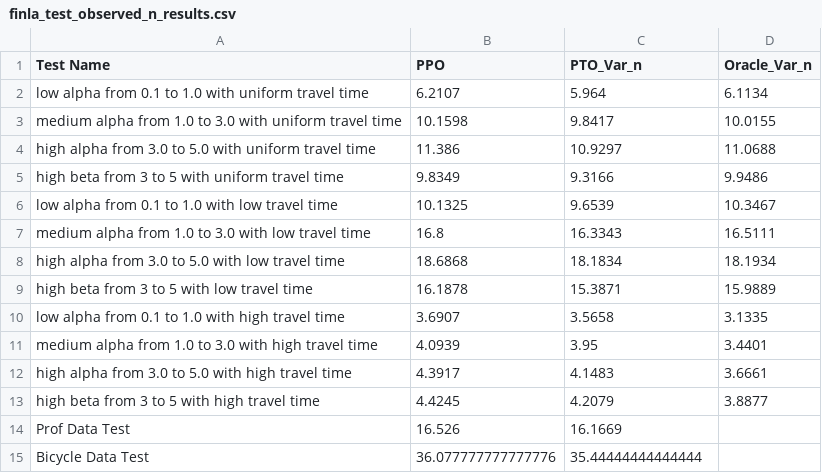
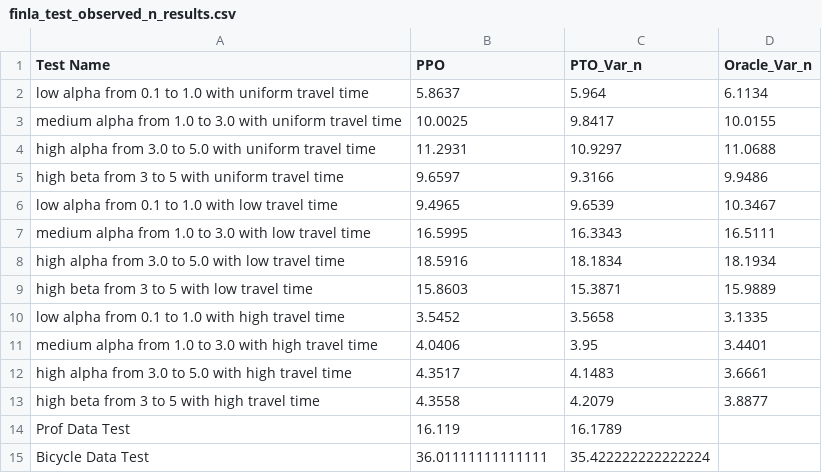
Before and after one commit to pksp99/when_to_leave, a CSV file: results/finla_test_observed_n_results.csv, drawn as a sheet.

```diff
--- a/results/finla_test_observed_n_results.csv
+++ b/results/finla_test_observed_n_results.csv
@@ -1,15 +1,15 @@
 Test Name,PPO,PTO_Var_n,Oracle_Var_n
-low alpha from 0.1 to 1.0 with uniform travel time,6.2107,5.964,6.1134
-medium alpha from 1.0 to 3.0 with uniform travel time,10.1598,9.8417,10.0155
-high alpha from 3.0 to 5.0 with uniform travel time,11.386,10.9297,11.0688
-high beta from 3 to 5 with uniform travel time,9.8349,9.3166,9.9486
-low alpha from 0.1 to 1.0 with low travel time,10.1325,9.6539,10.3467
-medium alpha from 1.0 to 3.0 with low travel time,16.8,16.3343,16.5111
-high alpha from 3.0 to 5.0 with low travel time,18.6868,18.1834,18.1934
-high beta from 3 to 5 with low travel time,16.1878,15.3871,15.9889
-low alpha from 0.1 to 1.0 with high travel time,3.6907,3.5658,3.1335
-medium alpha from 1.0 to 3.0 with high travel time,4.0939,3.95,3.4401
-high alpha from 3.0 to 5.0 with high travel time,4.3917,4.1483,3.6661
-high beta from 3 to 5 with high travel time,4.4245,4.2079,3.8877
-Prof Data Test,16.526,16.1669,
-Bicycle Data Test,36.077777777777776,35.44444444444444,
+low alpha from 0.1 to 1.0 with uniform travel time,5.8637,5.964,6.1134
+medium alpha from 1.0 to 3.0 with uniform travel time,10.0025,9.8417,10.0155
+high alpha from 3.0 to 5.0 with uniform travel time,11.2931,10.9297,11.0688
+high beta from 3 to 5 with uniform travel time,9.6597,9.3166,9.9486
+low alpha from 0.1 to 1.0 with low travel time,9.4965,9.6539,10.3467
+medium alpha from 1.0 to 3.0 with low travel time,16.5995,16.3343,16.5111
+high alpha from 3.0 to 5.0 with low travel time,18.5916,18.1834,18.1934
+high beta from 3 to 5 with low travel time,15.8603,15.3871,15.9889
+low alpha from 0.1 to 1.0 with high travel time,3.5452,3.5658,3.1335
+medium alpha from 1.0 to 3.0 with high travel time,4.0406,3.95,3.4401
+high alpha from 3.0 to 5.0 with high travel time,4.3517,4.1483,3.6661
+high beta from 3 to 5 with high travel time,4.3558,4.2079,3.8877
+Prof Data Test,16.119,16.1789,
+Bicycle Data Test,36.01111111111111,35.422222222222224,
```
Also changed, not shown: results/finla_test_cost_results.csv, 39 other files.
